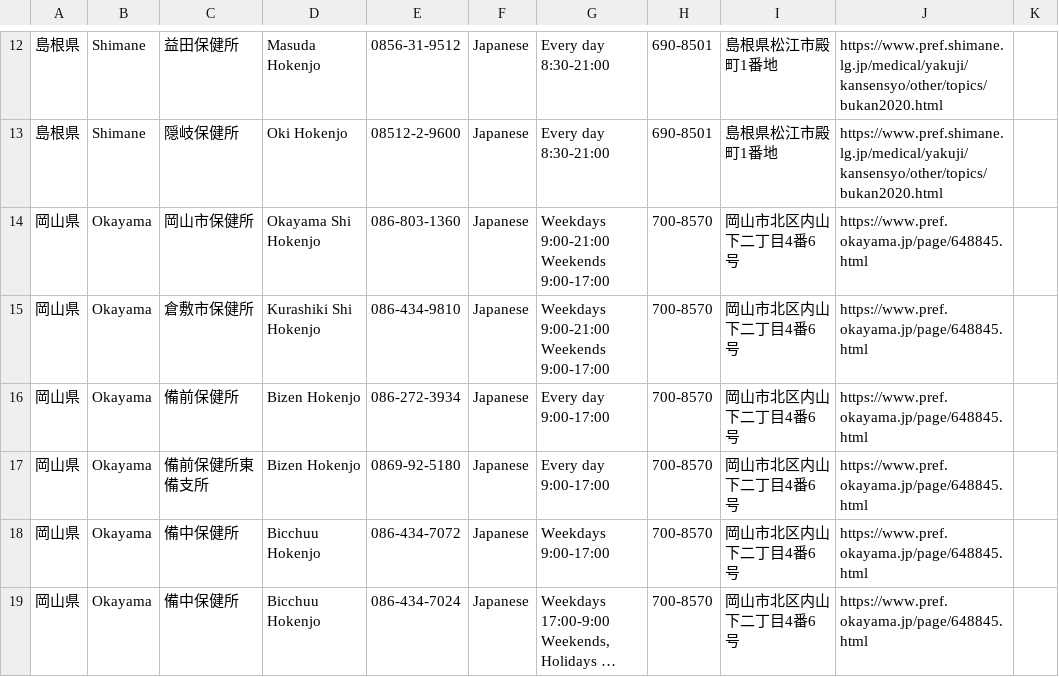
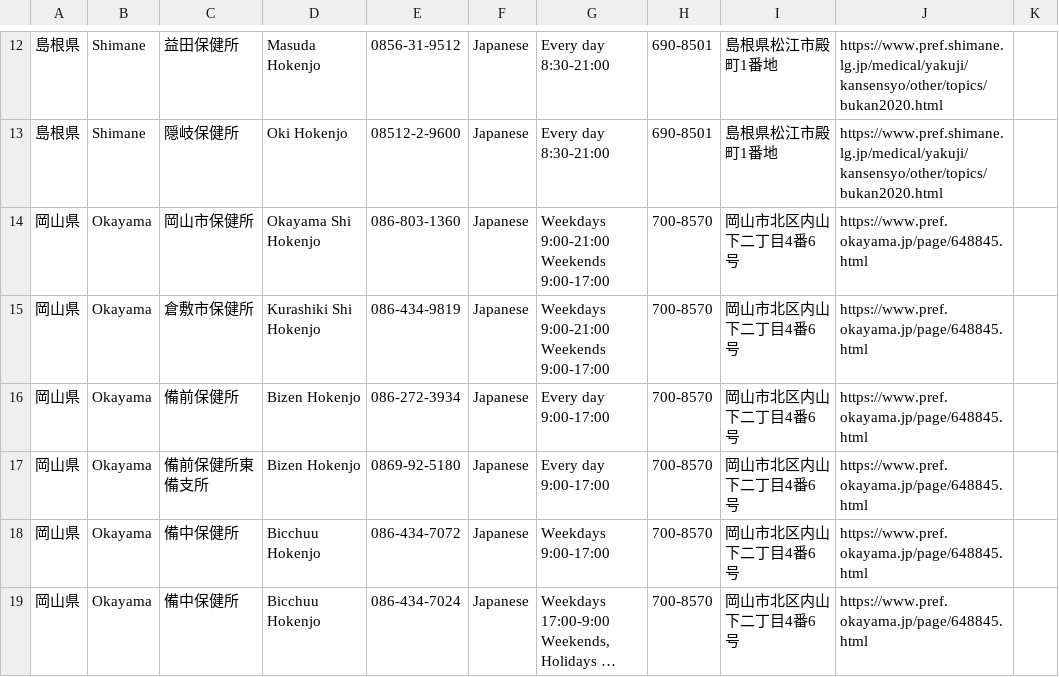
Before and after one commit to underspecified/covid19-hotlines-jp, a CSV file: src/data/chugoku.csv, drawn as a sheet; only a part is shown, gaps mark what is left out; long unchanged cells end in ….

```diff
--- a/src/data/chugoku.csv
+++ b/src/data/chugoku.csv
@@ -22,4 +22,4 @@
 Weekends 9:00-17:00",700-8570,岡山市北区内山下二丁目4番6号,https://www.pref.okayama.jp/page/648845.html,
-岡山県,Okayama,倉敷市保健所,Kurashiki Shi Hokenjo,086-434-9810,Japanese,"Weekdays 9:00-21:00
-Weekends 9:00-17:00",700-8570,岡山市北区内山下二丁目4番6号,https://www.pref.okayama.jp/page/648845.html,
+岡山県,Okayama,倉敷市保健所,Kurashiki Shi Hokenjo,086-434-9819,Japanese,"Weekdays 9:00-21:00
+Weekends 9:00-17:00",700-8570,岡山市北区内山下二丁目4番6号,https://www.pref.okayama.jp/page/648845.html,
 岡山県,Okayama,備前保健所,Bizen Hokenjo,086-272-3934,Japanese,Every day 9:00-17:00,700-8570,岡山市北区内山下二丁目4番6号,https://www.pref.okayama.jp/page/648845.html,
```
Also changed, not shown: src/data/all.csv, src/data/chubu.csv, 10 other files.
